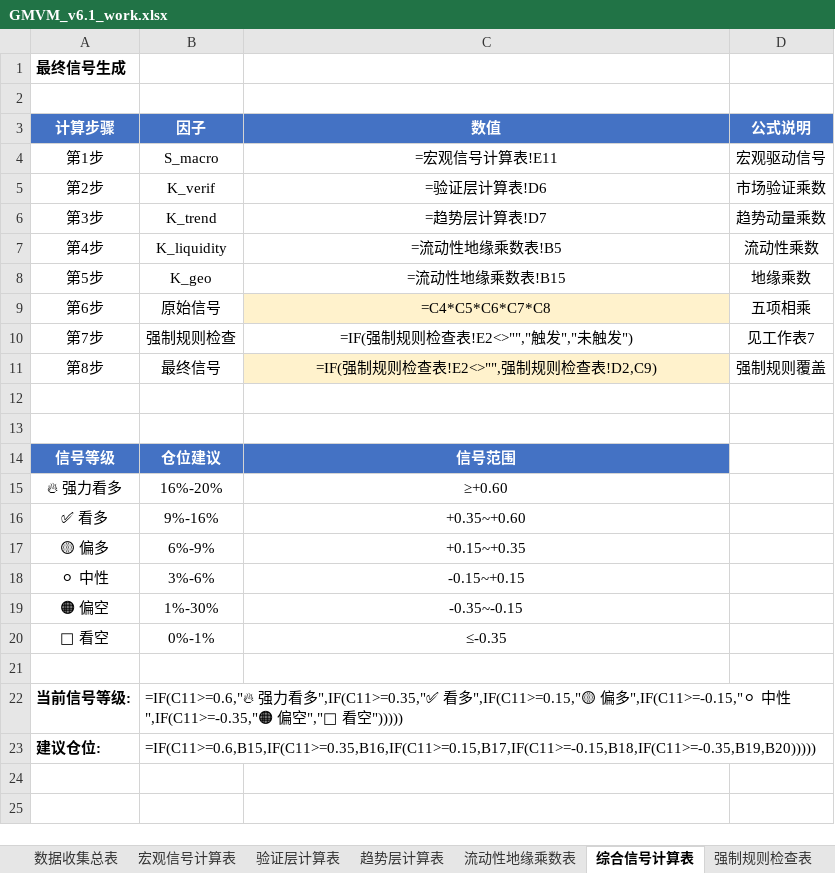
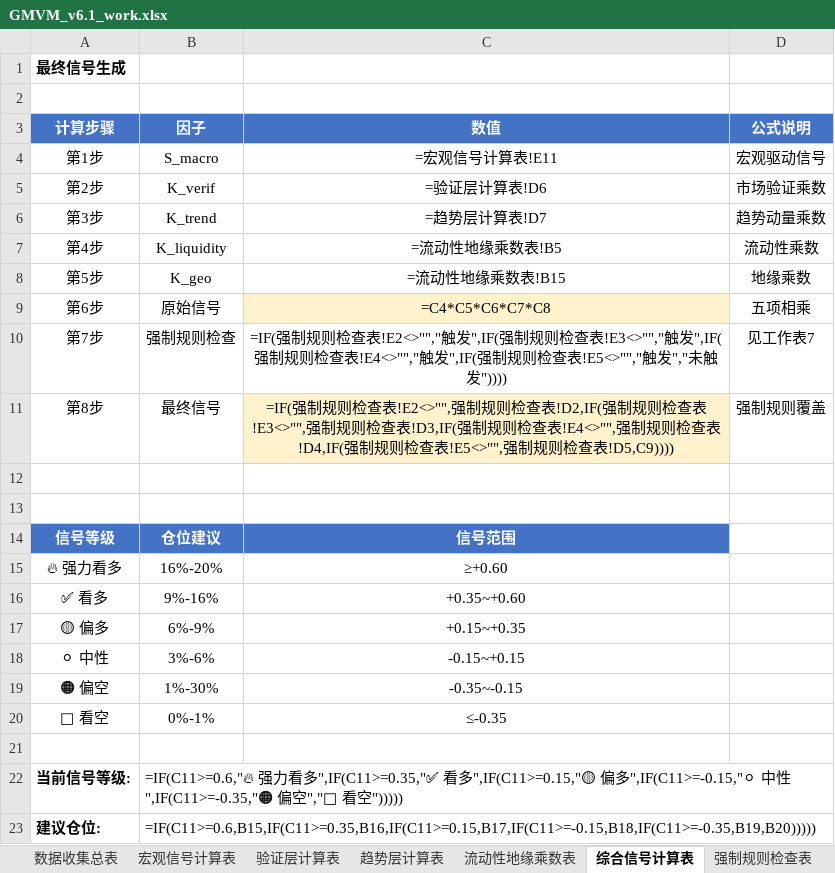
Before and after one commit to Walle39/market, an Excel workbook: GMVM_v6.1_work.xlsx, sheet 综合信号计算表, drawn as a sheet; values as stored, in another font and other column widths than the file's, no borders; formulas without a stored value are shown as written; the diff names each change by its address in the sheet, - before the commit and + after, or states it on an @@ line.

```diff
--- a/GMVM_v6.1_work.xlsx (sheet 综合信号计算表)
+++ b/GMVM_v6.1_work.xlsx (sheet 综合信号计算表)
-C10 (数值): …表!E2<>"","触发","未触发")
+C10 (数值): …表!E2<>"","触发",IF(强制规则检查表!E3<>"","触发",IF(强制规则检查表!E4<>"","触发",IF(强制规则检查表!E5<>"","触发","未触发"))))
-C11 (数值): …则检查表!D2,C9)
+C11 (数值): …则检查表!D2,IF(强制规则检查表!E3<>"",强制规则检查表!D3,IF(强制规则检查表!E4<>"",强制规则检查表!D4,IF(强制规则检查表!E5<>"",强制规则检查表!D5,C9))))
```
Also changed, not shown: sheet 操作日志, sheet 数据收集总表, sheet 强制规则检查表, sheet 流动性地缘乘数表, sheet 宏观信号计算表.
